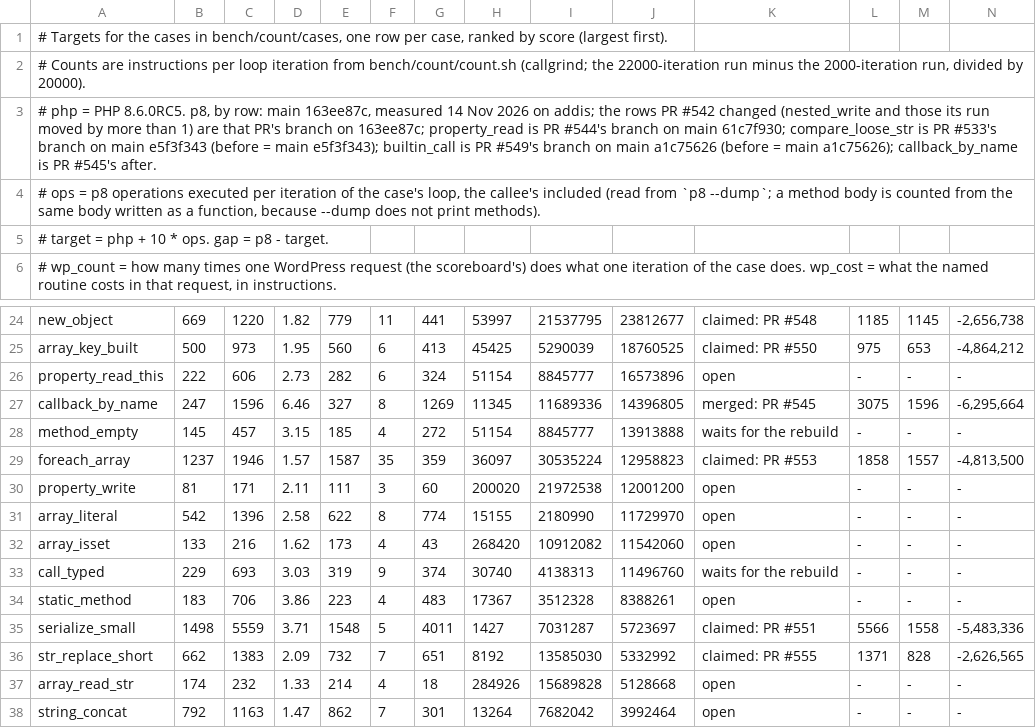
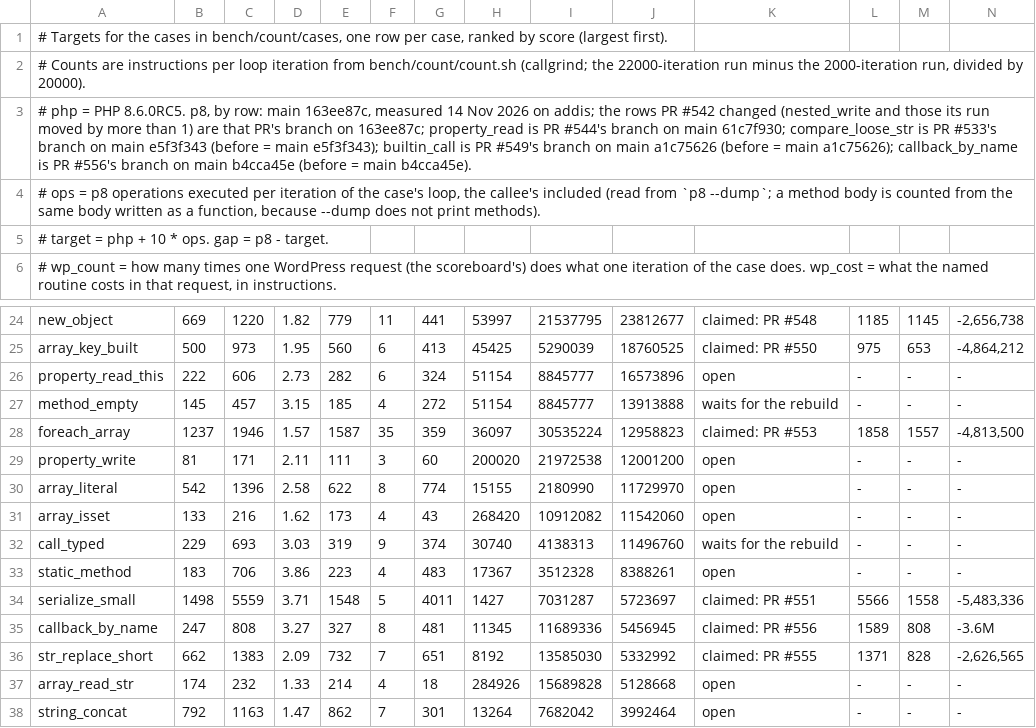
Before and after one commit to p8runtime/runtime, a TSV file: bench/count/targets.tsv, drawn as a sheet; only a part is shown, gaps mark what is left out; removed rows and columns are numbered as before the commit, all else as after; rows hold the shown columns only; the diff names each change by its address in the sheet, - before the commit and + after, or states it on an @@ line.

Commit message:
bench/count/targets.tsv: callback_by_name claimed by PR #556 (1589 -> 808)

```diff
--- a/bench/count/targets.tsv
+++ b/bench/count/targets.tsv
-A3: …is PR #545's after.
+A3: …is PR #556's branch on main b4cca45e (before = main b4cca45e).
-row 27: callback_by_name | 247 | 1596 | 6.46 | 327 | 8 | 1269 | 11345 | 11689336 | 14396805 | merged: PR #545 | 3075 | 1596 | -6,295,664
+row 35: callback_by_name | 247 | 808 | 3.27 | 327 | 8 | 481 | 11345 | 11689336 | 5456945 | claimed: PR #556 | 1589 | 808 | -3.6M
```
